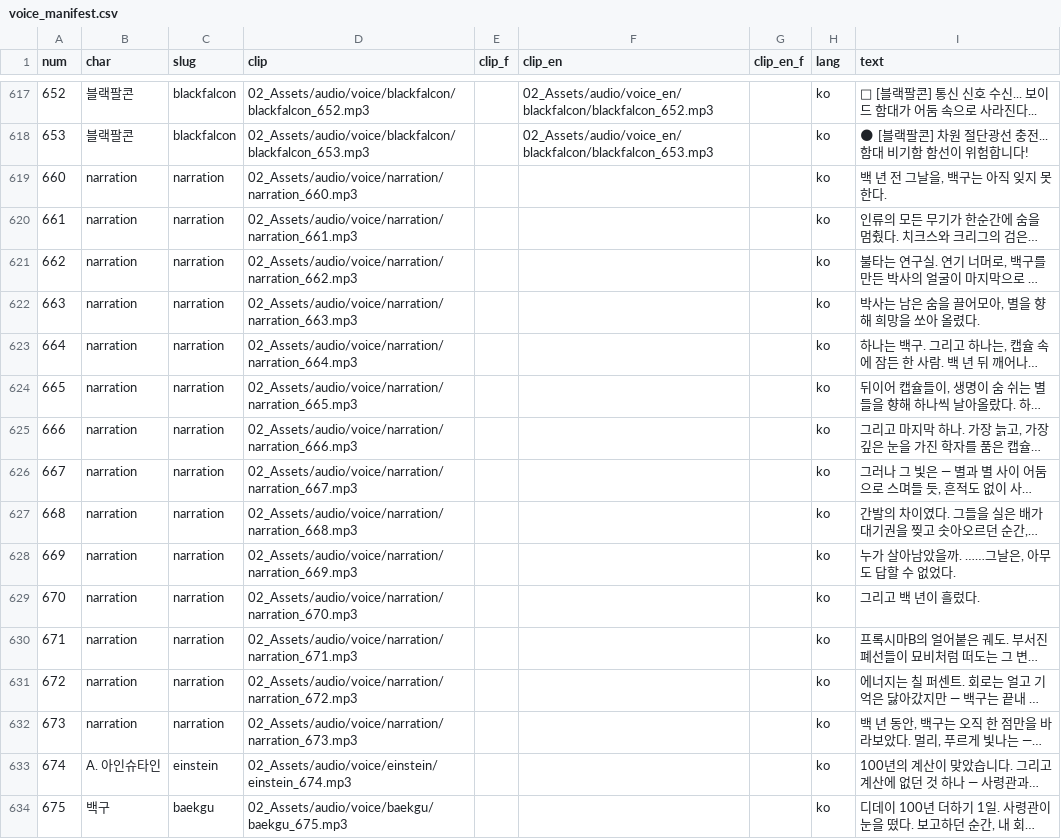
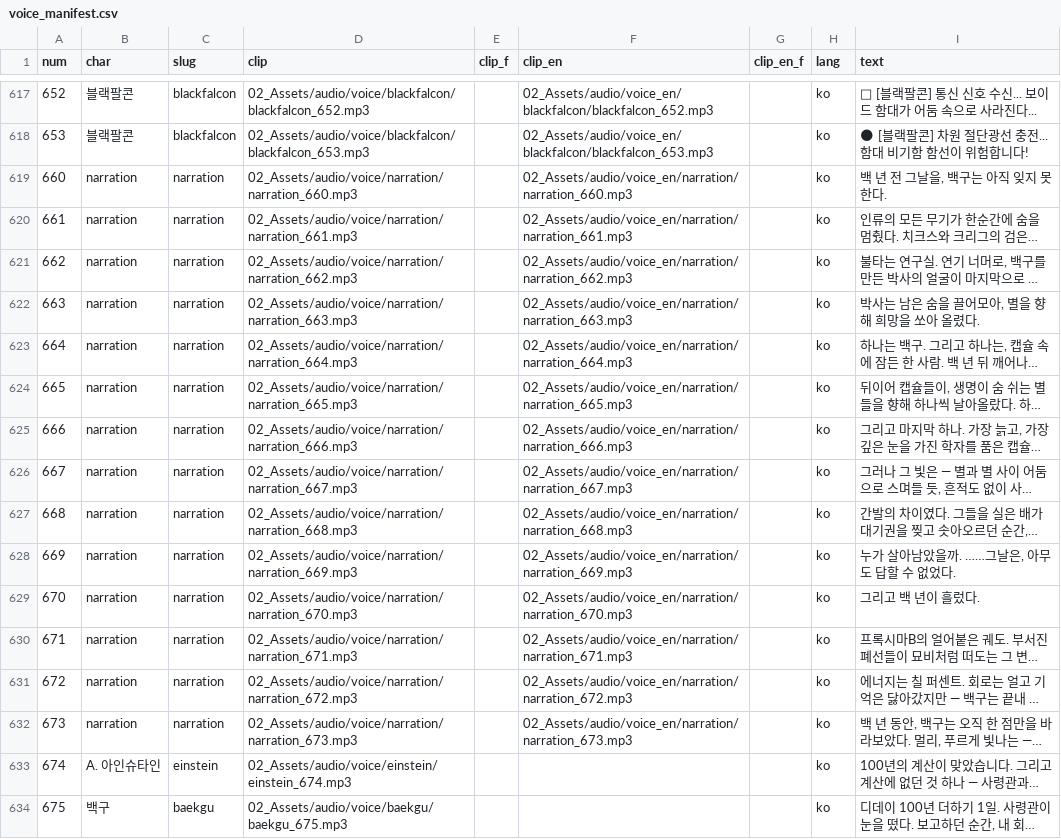
Before and after one commit to toy80318-sys/destination_E, a CSV file: 01_GDD/voice/voice_manifest.csv, drawn as a sheet; only a part is shown, gaps mark what is left out; long unchanged cells end in …; the diff names each change by its address in the sheet, - before the commit and + after, or states it on an @@ line.

```diff
--- a/01_GDD/voice/voice_manifest.csv
+++ b/01_GDD/voice/voice_manifest.csv
-F619 (clip_en): (empty)
+F619 (clip_en): 02_Assets/audio/voice_en/narration/narration_660.mp3
-F620 (clip_en): (empty)
+F620 (clip_en): 02_Assets/audio/voice_en/narration/narration_661.mp3
-F621 (clip_en): (empty)
+F621 (clip_en): 02_Assets/audio/voice_en/narration/narration_662.mp3
-F622 (clip_en): (empty)
+F622 (clip_en): 02_Assets/audio/voice_en/narration/narration_663.mp3
-F623 (clip_en): (empty)
+F623 (clip_en): 02_Assets/audio/voice_en/narration/narration_664.mp3
-F624 (clip_en): (empty)
+F624 (clip_en): 02_Assets/audio/voice_en/narration/narration_665.mp3
-F625 (clip_en): (empty)
+F625 (clip_en): 02_Assets/audio/voice_en/narration/narration_666.mp3
-F626 (clip_en): (empty)
+F626 (clip_en): 02_Assets/audio/voice_en/narration/narration_667.mp3
-F627 (clip_en): (empty)
+F627 (clip_en): 02_Assets/audio/voice_en/narration/narration_668.mp3
-F628 (clip_en): (empty)
+F628 (clip_en): 02_Assets/audio/voice_en/narration/narration_669.mp3
-F629 (clip_en): (empty)
+F629 (clip_en): 02_Assets/audio/voice_en/narration/narration_670.mp3
-F630 (clip_en): (empty)
+F630 (clip_en): 02_Assets/audio/voice_en/narration/narration_671.mp3
-F631 (clip_en): (empty)
+F631 (clip_en): 02_Assets/audio/voice_en/narration/narration_672.mp3
-F632 (clip_en): (empty)
+F632 (clip_en): 02_Assets/audio/voice_en/narration/narration_673.mp3
```
Also changed, not shown: 33 other files.
